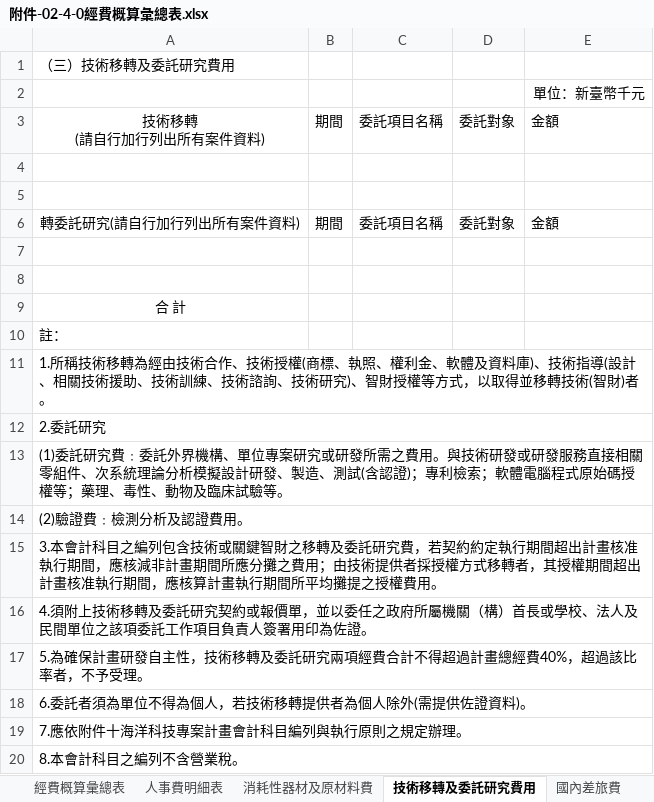
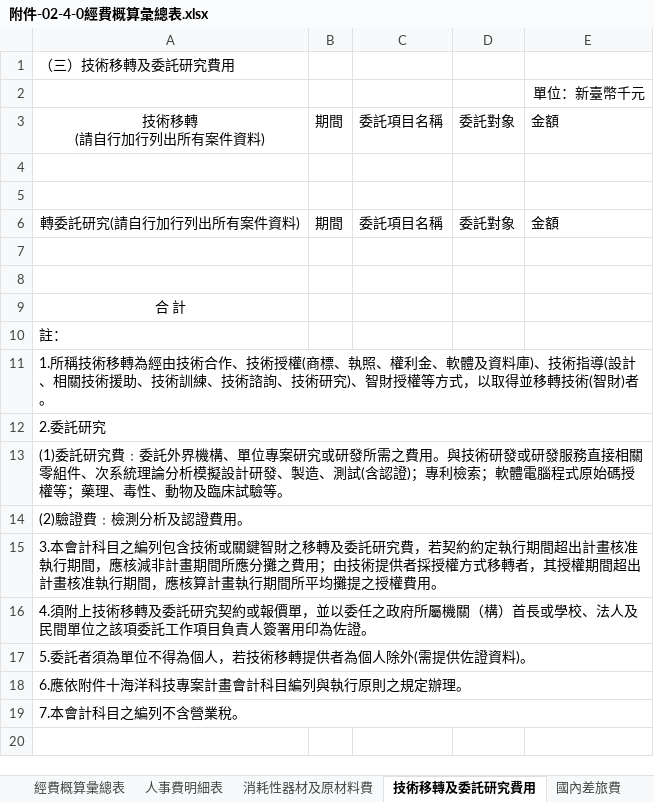
Before and after one commit to ty010777/OceanSubsidy, an Excel workbook: OceanSubsidy/Template/SCI/OTech/附件-02海洋科技科專案計畫書/附件-02-4-0經費概算彙總表.xlsx, sheet 技術移轉及委託研究費用, drawn as a sheet; values as stored, in another font and other column widths than the file's, no borders; the diff names each change by its address in the sheet, - before the commit and + after, or states it on an @@ line.

```diff
--- a/OceanSubsidy/Template/SCI/OTech/附件-02海洋科技科專案計畫書/附件-02-4-0經費概算彙總表.xlsx (sheet 技術移轉及委託研究費用)
+++ b/OceanSubsidy/Template/SCI/OTech/附件-02海洋科技科專案計畫書/附件-02-4-0經費概算彙總表.xlsx (sheet 技術移轉及委託研究費用)
-A17: 5.為確保計畫研發自主性，技術移轉及委託研究兩項經費合計不得超過計畫總經費40%，超過該比率者，不予受理。
+A17: 5.委託者須為單位不得為個人，若技術移轉提供者為個人除外(需提供佐證資料)。
-A18: 6.委託者須為單位不得為個人，若技術移轉提供者為個人除外(需提供佐證資料)。
+A18: 6.應依附件十海洋科技專案計畫會計科目編列與執行原則之規定辦理。
-A19: 7.應依附件十海洋科技專案計畫會計科目編列與執行原則之規定辦理。
+A19: 7.本會計科目之編列不含營業稅。
-row 20: 8.本會計科目之編列不含營業稅。
```
Also changed, not shown: sheet 消耗性器材及原材料費, sheet 人事費明細表, sheet 國內差旅費, sheet 其他業務費, OceanSubsidy/Template/SCI/Academic/附件-02海洋科技科專案計畫書/附件-02-4-0經費概算彙總表.xlsx, 19 other files.
